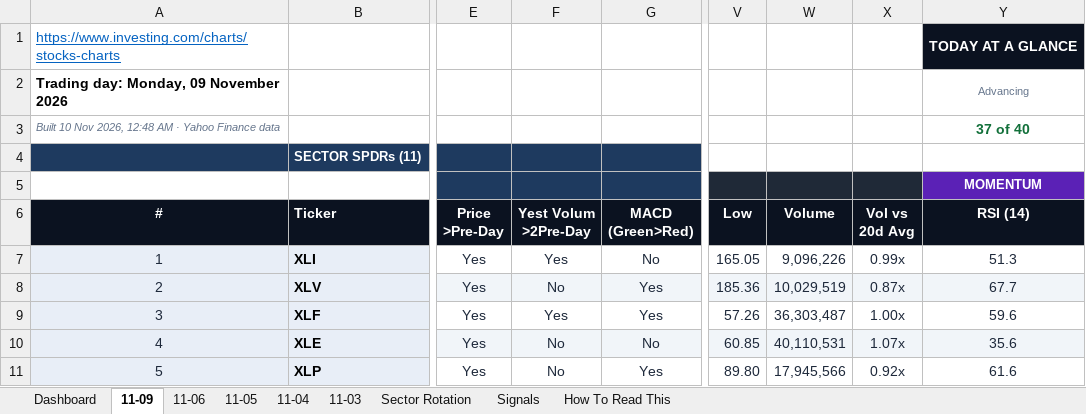
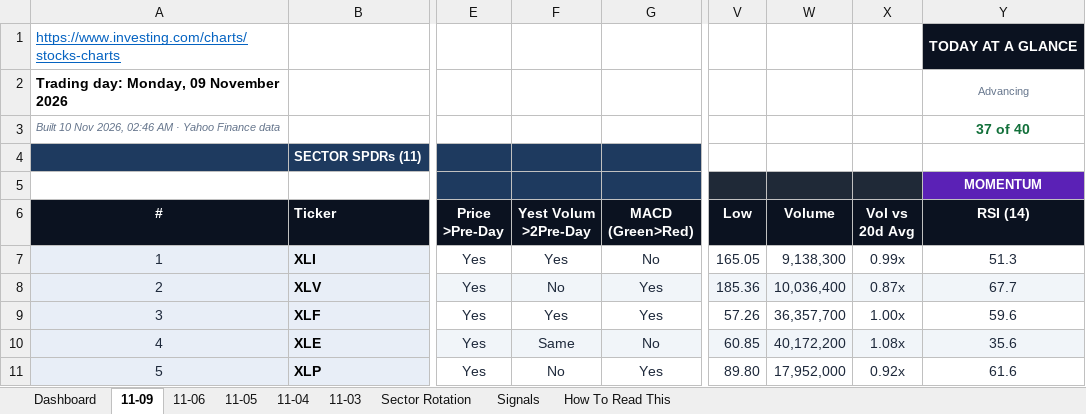
Before and after one commit to GeoWizard4645/Stock-Analysis-for-my-Grandpa, an Excel workbook: docs/data/latest.xlsx, sheet 11-09, drawn as a sheet; only a part is shown, gaps mark what is left out; values as stored, in another font and other column widths than the file's, no borders; conditional formats not drawn; the diff covers the shown part only; the diff names each change by its address in the sheet, - before the commit and + after, or states it on an @@ line.

```diff
--- a/docs/data/latest.xlsx (sheet 11-09)
+++ b/docs/data/latest.xlsx (sheet 11-09)
-A3 (#): …Nov 2026, 12:48 AM ·…
+A3 (#): …Nov 2026, 02:46 AM ·…
-W7 (Volume): 9,096,226
+W7 (Volume): 9,138,300
-W8 (Volume): 10,029,519
+W8 (Volume): 10,036,400
-W9 (Volume): 36,303,487
+W9 (Volume): 36,357,700
-F10 (Yest Volum >2Pre-Day): No
+F10 (Yest Volum >2Pre-Day): Same
-W10 (Volume): 40,110,531
+W10 (Volume): 40,172,200
-X10 (Vol vs 20d Avg): 1.07x
+X10 (Vol vs 20d Avg): 1.08x
-W11 (Volume): 17,945,566
+W11 (Volume): 17,952,000
```
Also changed, not shown: 126 edited cells elsewhere in this sheet, sheet 11-06, sheet Signals, sheet Dashboard, sheet 11-05, sheet 11-03, sheet 11-04, 1 other file.
